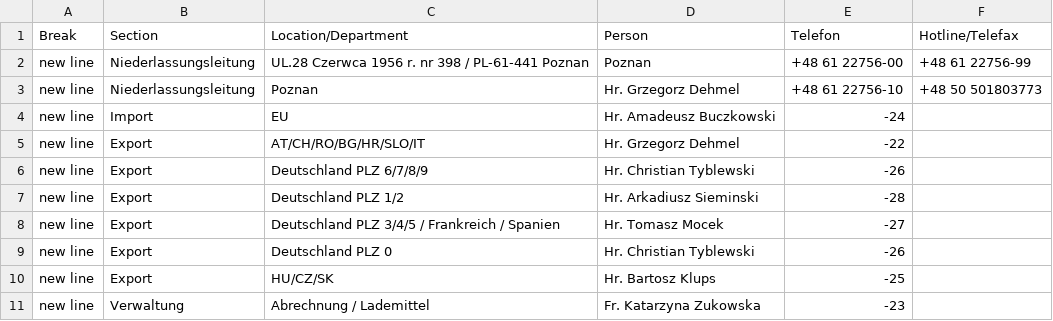
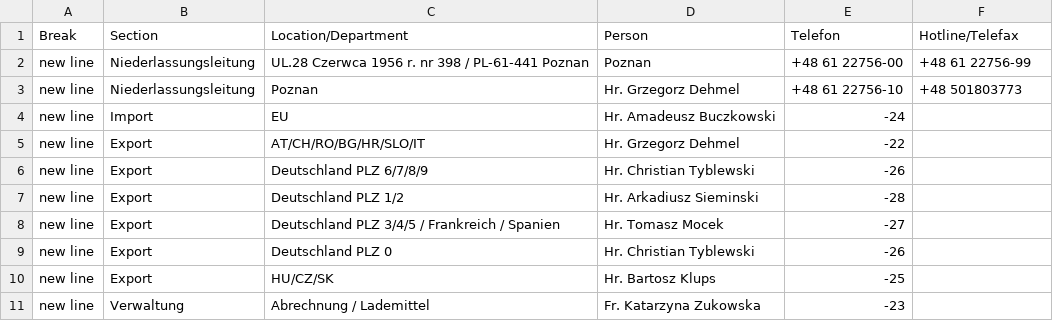
Before and after one commit to NeufraIT/neufra.eu, a CSV file: src/assets/files/locations/Personal Toechter.xlsx - Poznan.csv, drawn as a sheet.

Commit message:
Update Poznan.csv Fix

```diff
--- a/src/assets/files/locations/Personal Toechter.xlsx - Poznan.csv
+++ b/src/assets/files/locations/Personal Toechter.xlsx - Poznan.csv
@@ -2,3 +2,3 @@ Break,Section,Location/Department,Person,Telefon,Hotline/Telefax
 new line,Niederlassungsleitung,UL.28 Czerwca 1956 r. nr 398 / PL-61-441 Poznan,Poznan,+48 61 22756-00,+48 61 22756-99
-new line,Niederlassungsleitung,Poznan,Hr. Grzegorz Dehmel ,+48 61 22756-10,+48 50 501803773
+new line,Niederlassungsleitung,Poznan,Hr. Grzegorz Dehmel ,+48 61 22756-10,+48 501803773
 new line,Import,EU,Hr. Amadeusz Buczkowski ,-24,
```
